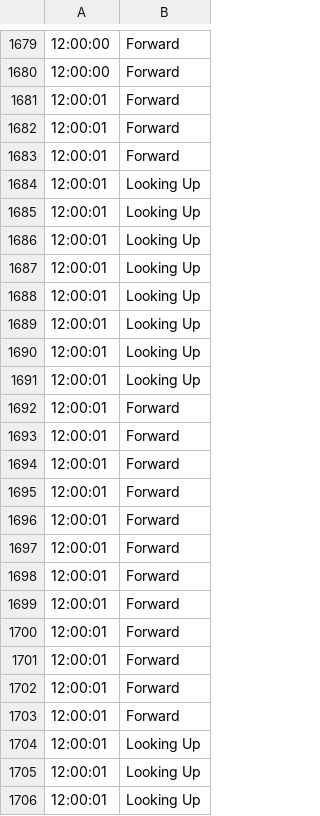
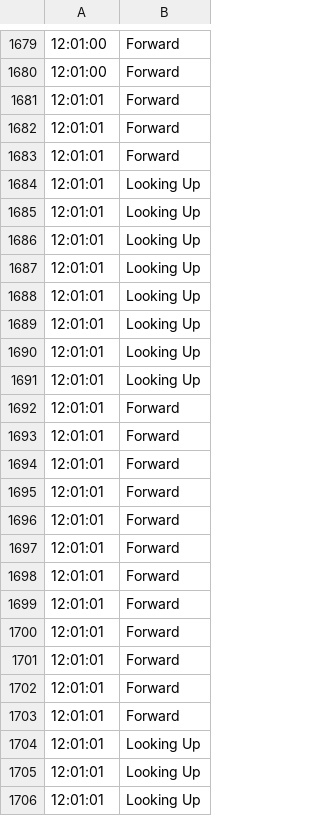
Before and after one commit to Pundima-Lakshan/Mindwatch-CE-Project, a CSV file: Results/Head Pose/temp copy.csv (was Results/Head Pose/temp.csv), drawn as a sheet; only a part is shown, gaps mark what is left out; the diff covers the shown part only; the diff names each change by its address in the sheet, - before the commit and + after, or states it on an @@ line.

```diff
--- a/Results/Head Pose/temp.csv
+++ b/Results/Head Pose/temp copy.csv
-A1679:A1680: 12:00:00
+A1679:A1680: 12:01:00
-A1681:A1706: 12:00:01
+A1681:A1706: 12:01:01
```
Also changed, not shown: 61 edited cells elsewhere in this file, 1 other file.
